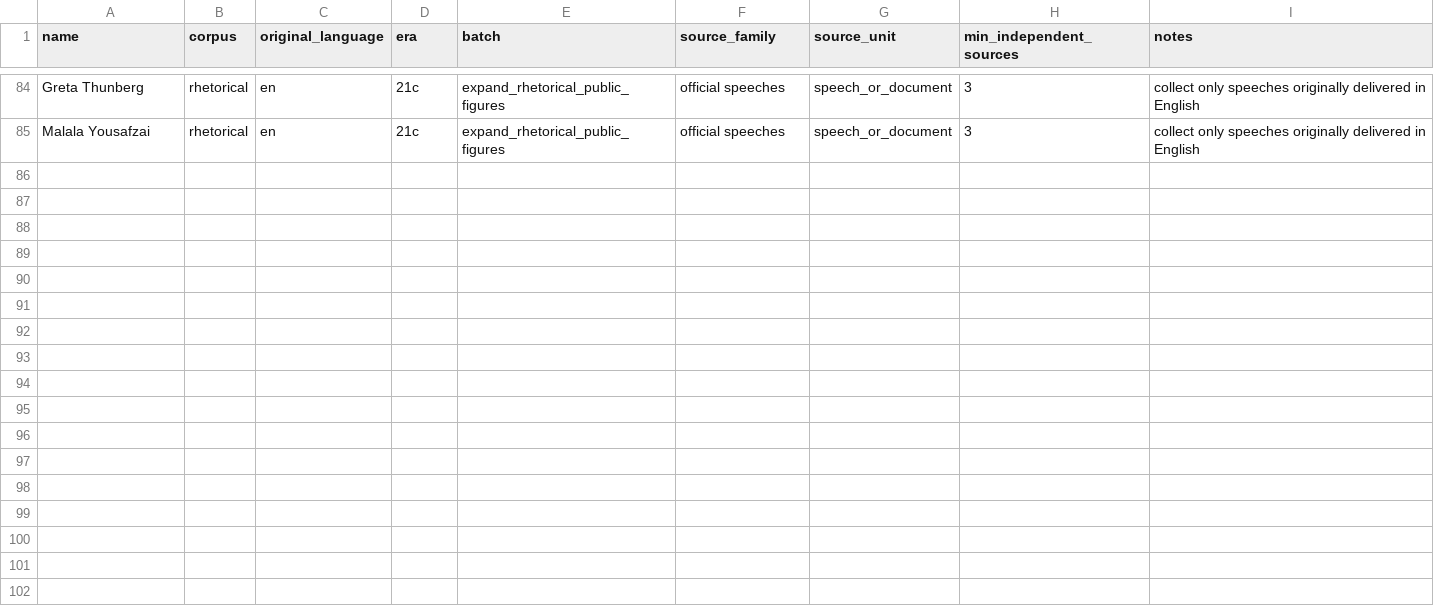
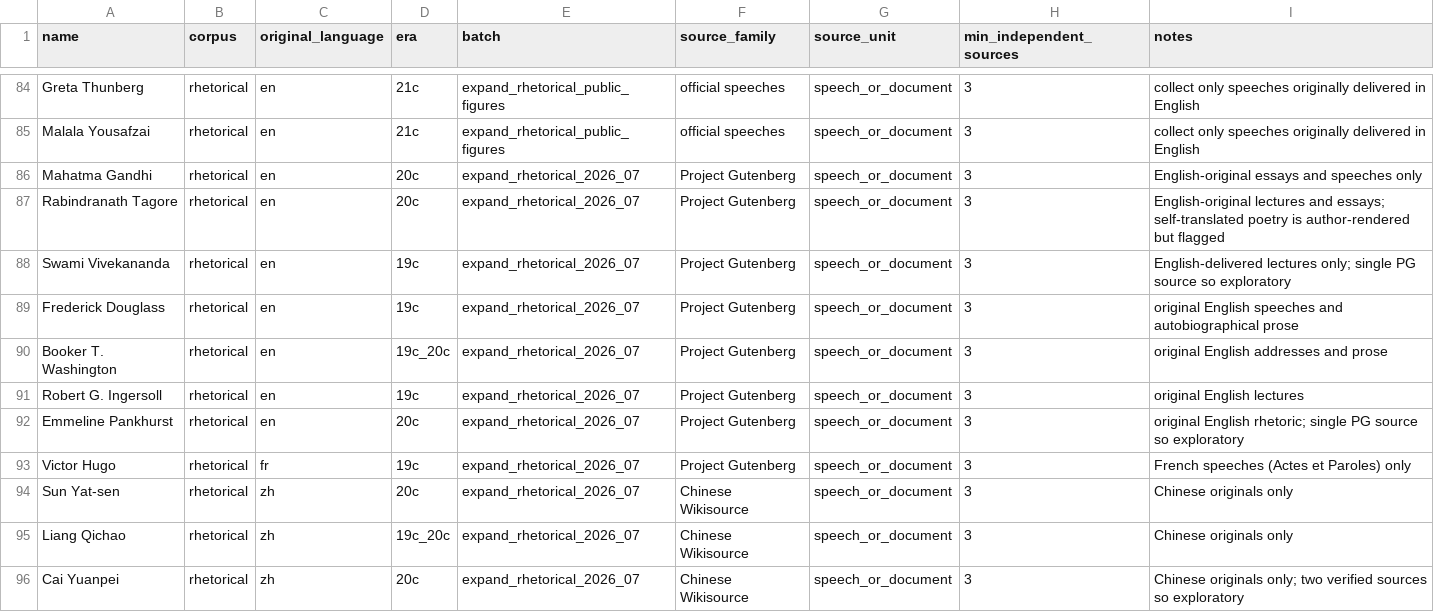
Before and after one commit to sylviachangdou-prayer/style_matching, a CSV file: data/source_registry/rhetorical_speakers.csv, drawn as a sheet; only a part is shown, gaps mark what is left out.

Commit message:
un-en authors expansion

```diff
--- a/data/source_registry/rhetorical_speakers.csv
+++ b/data/source_registry/rhetorical_speakers.csv
@@ -85 +85,12 @@ Greta Thunberg,rhetorical,en,21c,expand_rhetorical_public_figures,official speec
 Malala Yousafzai,rhetorical,en,21c,expand_rhetorical_public_figures,official speeches,speech_or_document,3,collect only speeches originally delivered in English
+Mahatma Gandhi,rhetorical,en,20c,expand_rhetorical_2026_07,Project Gutenberg,speech_or_document,3,English-original essays and speeches only
+Rabindranath Tagore,rhetorical,en,20c,expand_rhetorical_2026_07,Project Gutenberg,speech_or_document,3,English-original lectures and essays; self-translated poetry is author-rendered but flagged
+Swami Vivekananda,rhetorical,en,19c,expand_rhetorical_2026_07,Project Gutenberg,speech_or_document,3,English-delivered lectures only; single PG source so exploratory
+Frederick Douglass,rhetorical,en,19c,expand_rhetorical_2026_07,Project Gutenberg,speech_or_document,3,original English speeches and autobiographical prose
+Booker T. Washington,rhetorical,en,19c_20c,expand_rhetorical_2026_07,Project Gutenberg,speech_or_document,3,original English addresses and prose
+Robert G. Ingersoll,rhetorical,en,19c,expand_rhetorical_2026_07,Project Gutenberg,speech_or_document,3,original English lectures
+Emmeline Pankhurst,rhetorical,en,20c,expand_rhetorical_2026_07,Project Gutenberg,speech_or_document,3,original English rhetoric; single PG source so exploratory
+Victor Hugo,rhetorical,fr,19c,expand_rhetorical_2026_07,Project Gutenberg,speech_or_document,3,French speeches (Actes et Paroles) only
+Sun Yat-sen,rhetorical,zh,20c,expand_rhetorical_2026_07,Chinese Wikisource,speech_or_document,3,Chinese originals only
+Liang Qichao,rhetorical,zh,19c_20c,expand_rhetorical_2026_07,Chinese Wikisource,speech_or_document,3,Chinese originals only
+Cai Yuanpei,rhetorical,zh,20c,expand_rhetorical_2026_07,Chinese Wikisource,speech_or_document,3,Chinese originals only; two verified sources so exploratory
```
Also changed, not shown: data/source_registry/source_manifest.csv, data/source_registry/source_manifest_template.csv, 41 other files.
